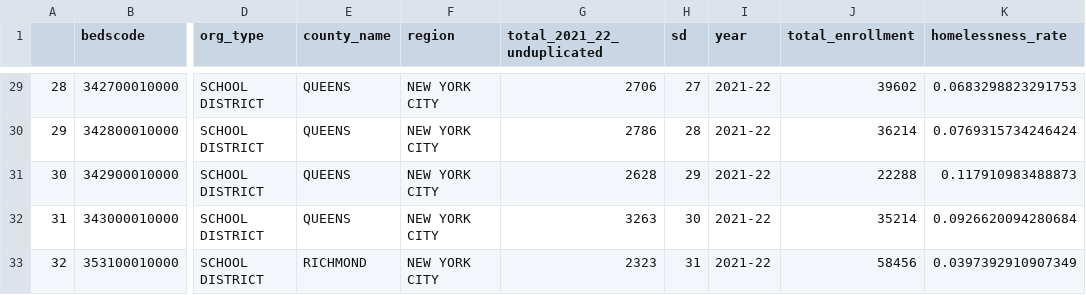
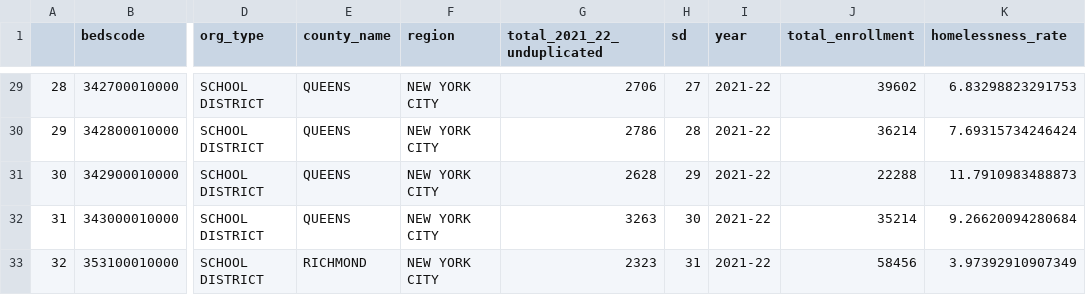
Before and after one commit to pspauster/student-homelessness-ny, a CSV file: homeless_students_by_sd_2021-2022.csv, drawn as a sheet; only a part is shown, gaps mark what is left out; the diff covers the shown part only; the diff names each change by its address in the sheet, - before the commit and + after, or states it on an @@ line.

```diff
--- a/homeless_students_by_sd_2021-2022.csv
+++ b/homeless_students_by_sd_2021-2022.csv
-K29 (homelessness_rate): 0.0683298823291753
+K29 (homelessness_rate): 6.83298823291753
-K30 (homelessness_rate): 0.0769315734246424
+K30 (homelessness_rate): 7.69315734246424
-K31 (homelessness_rate): 0.117910983488873
+K31 (homelessness_rate): 11.7910983488873
-K32 (homelessness_rate): 0.0926620094280684
+K32 (homelessness_rate): 9.26620094280684
-K33 (homelessness_rate): 0.0397392910907349
+K33 (homelessness_rate): 3.97392910907349
```
Also changed, not shown: 27 edited cells elsewhere in this file.
